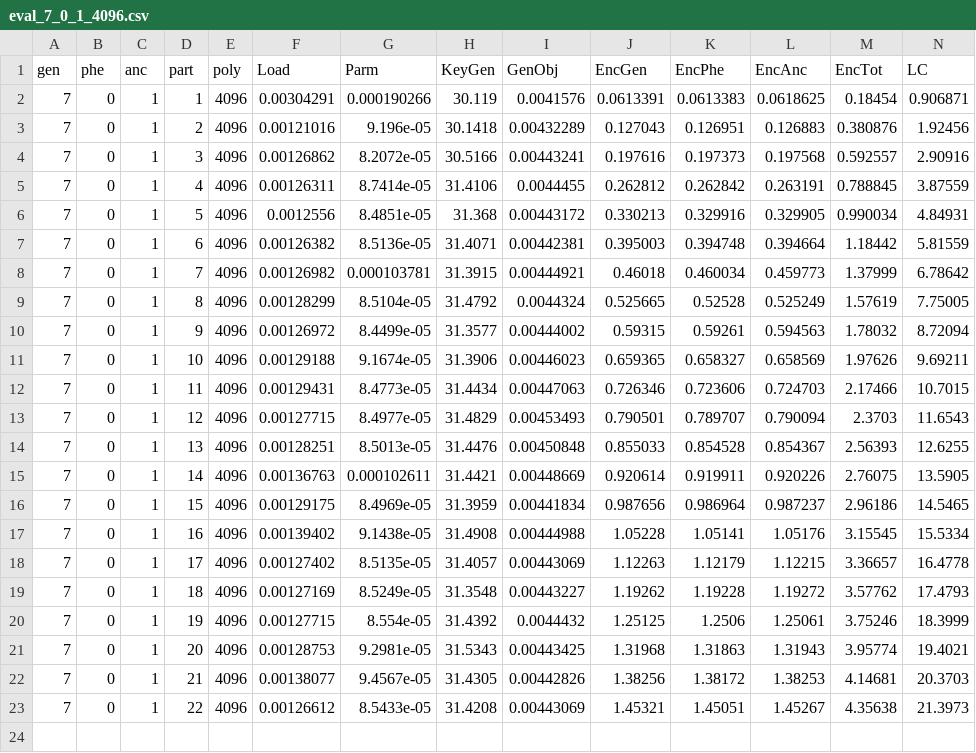
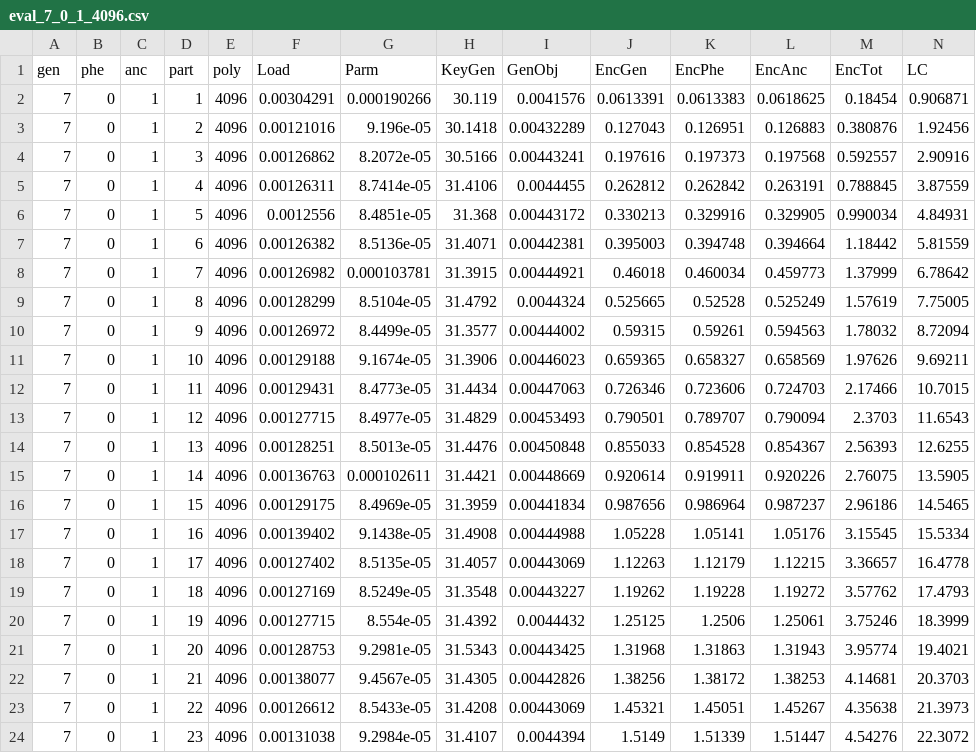
Before and after one commit to privategenocomputation/privategenocomputation, a CSV file: ThresholdHomomorphicEcryption/data/eval_7_0_1_4096.csv, drawn as a sheet; only a part is shown; rows hold the shown columns only; the diff names each change by its address in the sheet, - before the commit and + after, or states it on an @@ line.

```diff
--- a/ThresholdHomomorphicEcryption/data/eval_7_0_1_4096.csv
+++ b/ThresholdHomomorphicEcryption/data/eval_7_0_1_4096.csv
+row 24: 7 | 0 | 1 | 23 | 4096 | 0.00131038 | 9.2984e-05 | 31.4107 | 0.0044394 | 1.5149 | 1.51339 | 1.51447 | 4.54276 | 22.3072
```
Also changed, not shown: ThresholdHomomorphicEcryption/data/eval_7_0_2_4096.csv, ThresholdHomomorphicEcryption/data/eval_7_1_1_4096.csv, 3 other files.
